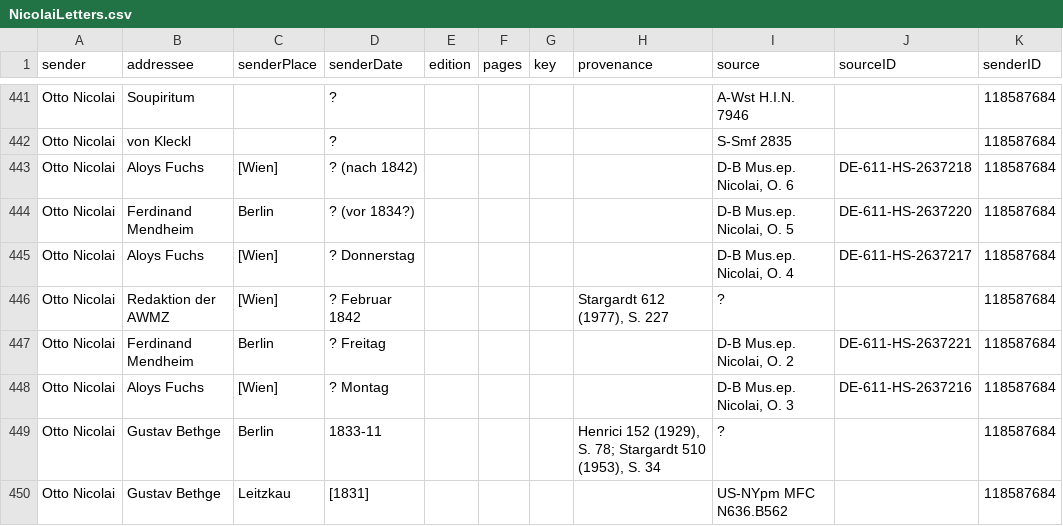
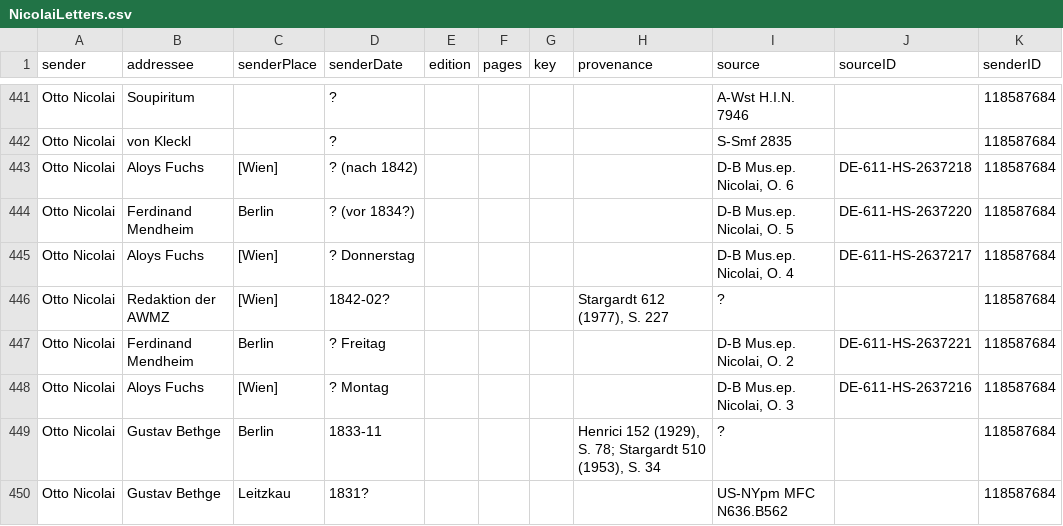
Before and after one commit to rettinghaus/NicolaiLetters, a CSV file: NicolaiLetters.csv, drawn as a sheet; only a part is shown, gaps mark what is left out; the diff covers the shown part only; the diff names each change by its address in the sheet, - before the commit and + after, or states it on an @@ line.

Commit message:
minor updates

```diff
--- a/NicolaiLetters.csv
+++ b/NicolaiLetters.csv
-D446 (senderDate): ? Februar 1842
+D446 (senderDate): 1842-02?
-D450 (senderDate): [1831]
+D450 (senderDate): 1831?
```
Also changed, not shown: 9 edited cells elsewhere in this file.
